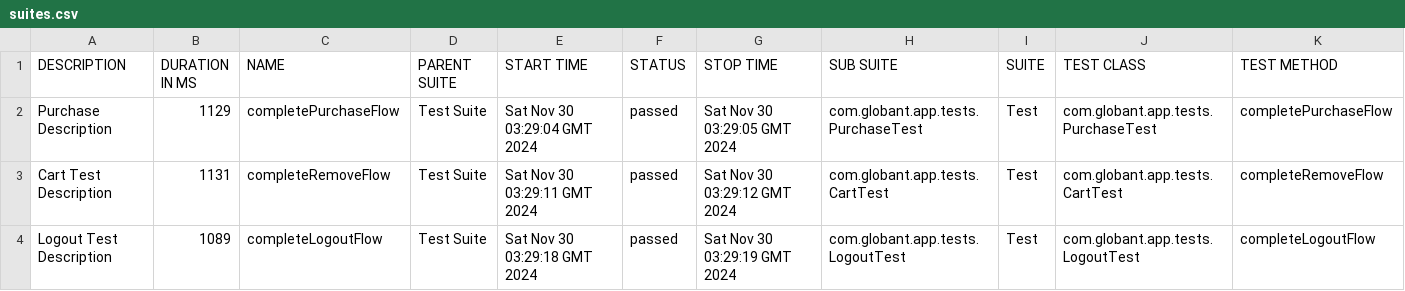
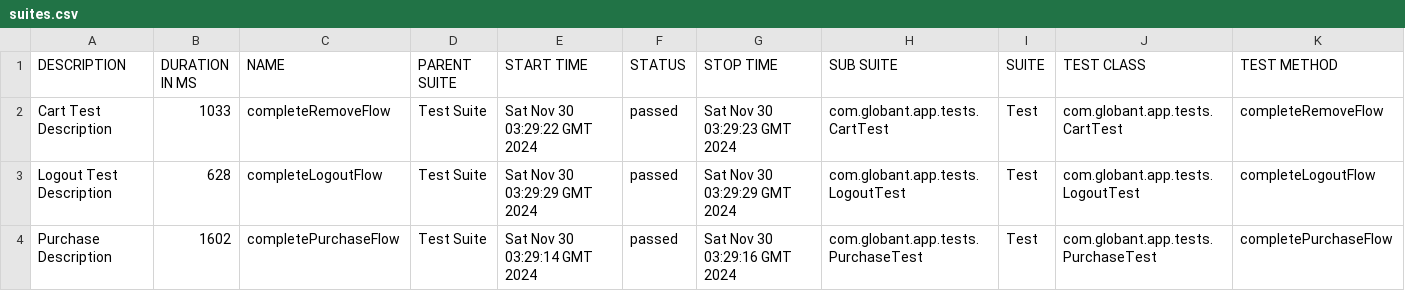
Before and after one commit to alex997011/CI-CD-challenge, a CSV file: data/suites.csv, drawn as a sheet.

```diff
--- a/data/suites.csv
+++ b/data/suites.csv
@@ -1,4 +1,4 @@
 "DESCRIPTION","DURATION IN MS","NAME","PARENT SUITE","START TIME","STATUS","STOP TIME","SUB SUITE","SUITE","TEST CLASS","TEST METHOD"
-"Purchase Description","1129","completePurchaseFlow","Test Suite","Sat Nov 30 03:29:04 GMT 2024","passed","Sat Nov 30 03:29:05 GMT 2024","com.globant.app.tests.PurchaseTest","Test","com.globant.app.tests.PurchaseTest","completePurchaseFlow"
-"Cart Test Description","1131","completeRemoveFlow","Test Suite","Sat Nov 30 03:29:11 GMT 2024","passed","Sat Nov 30 03:29:12 GMT 2024","com.globant.app.tests.CartTest","Test","com.globant.app.tests.CartTest","completeRemoveFlow"
-"Logout Test Description","1089","completeLogoutFlow","Test Suite","Sat Nov 30 03:29:18 GMT 2024","passed","Sat Nov 30 03:29:19 GMT 2024","com.globant.app.tests.LogoutTest","Test","com.globant.app.tests.LogoutTest","completeLogoutFlow"
+"Cart Test Description","1033","completeRemoveFlow","Test Suite","Sat Nov 30 03:29:22 GMT 2024","passed","Sat Nov 30 03:29:23 GMT 2024","com.globant.app.tests.CartTest","Test","com.globant.app.tests.CartTest","completeRemoveFlow"
+"Logout Test Description","628","completeLogoutFlow","Test Suite","Sat Nov 30 03:29:29 GMT 2024","passed","Sat Nov 30 03:29:29 GMT 2024","com.globant.app.tests.LogoutTest","Test","com.globant.app.tests.LogoutTest","completeLogoutFlow"
+"Purchase Description","1602","completePurchaseFlow","Test Suite","Sat Nov 30 03:29:14 GMT 2024","passed","Sat Nov 30 03:29:16 GMT 2024","com.globant.app.tests.PurchaseTest","Test","com.globant.app.tests.PurchaseTest","completePurchaseFlow"
```
Also changed, not shown: data/behaviors.csv, 27 other files.
